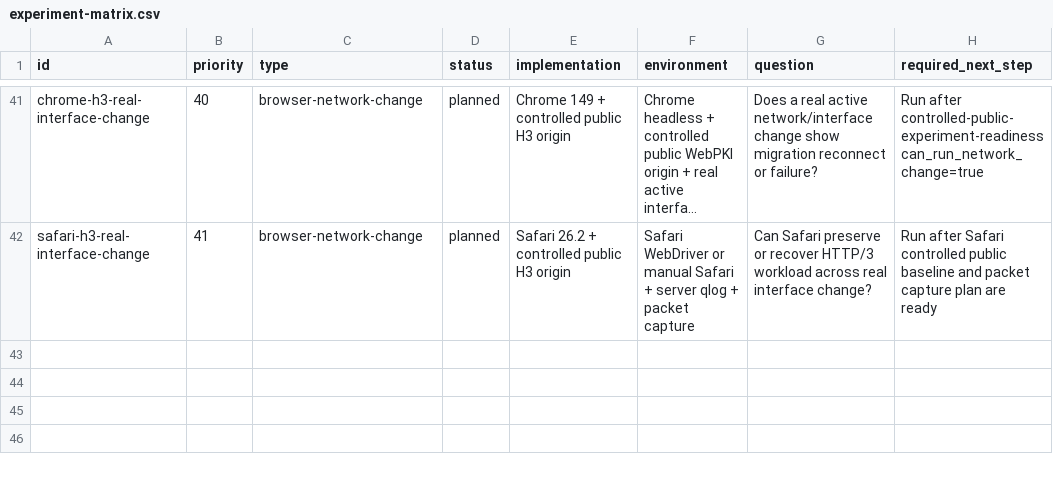
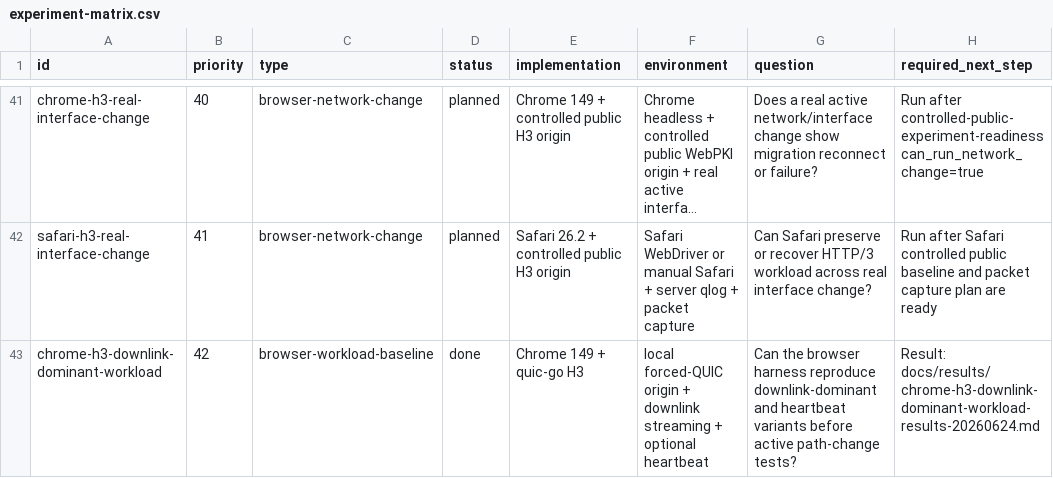
Before and after one commit to manNomi/quic-connect-migration, a CSV file: harness/manifests/experiment-matrix.csv, drawn as a sheet; only a part is shown, gaps mark what is left out; long unchanged cells end in …; the diff names each change by its address in the sheet, - before the commit and + after, or states it on an @@ line.

```diff
--- a/harness/manifests/experiment-matrix.csv
+++ b/harness/manifests/experiment-matrix.csv
+row 43: chrome-h3-downlink-dominant-workload | 42 | browser-workload-baseline | done | Chrome 149 + quic-go H3 | local forced-QUIC origin + downlink streaming + optional heartbeat | Can the browser harness reproduce downlink-dominant and heartbeat variants before active path-change tests? | Result: docs/results/chrome-h3-downlink-dominant-workload-results-20260624.md
```
Also changed, not shown: data/experiment-results.csv, 8 other files.
